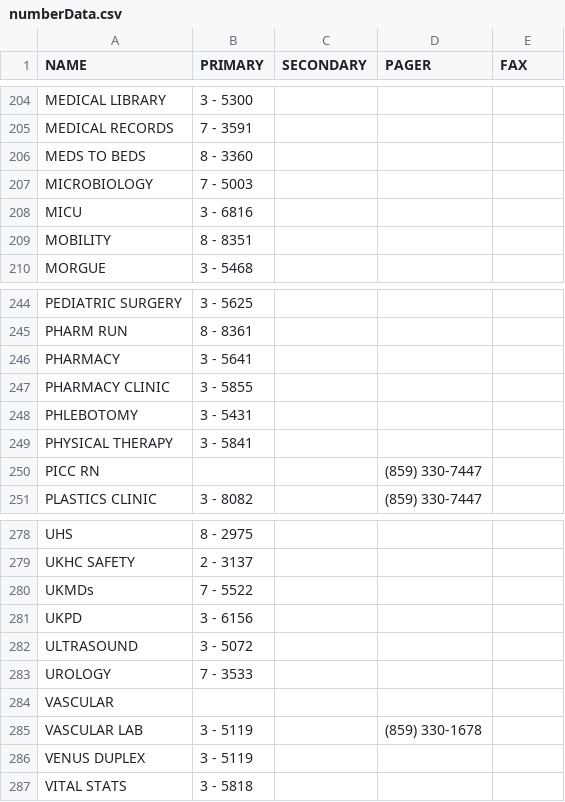
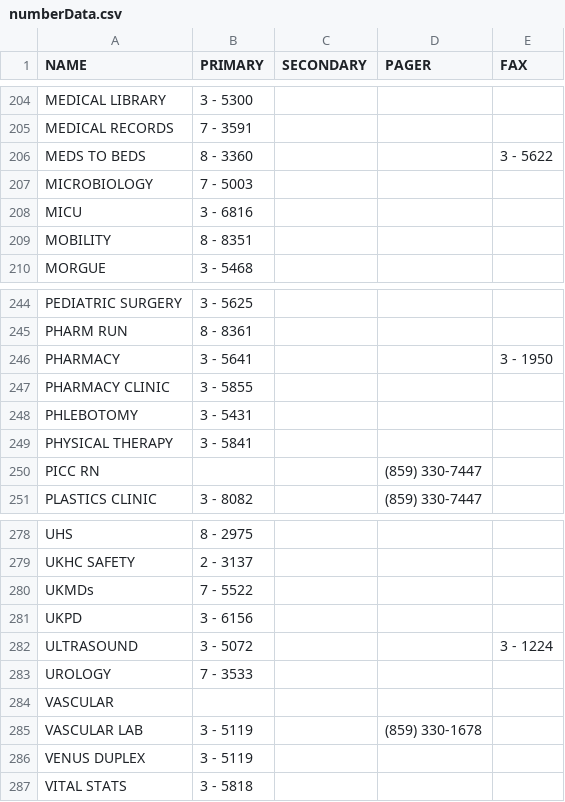
Before and after one commit to dirtydanisreal/numberData, a CSV file: numberData.csv, drawn as a sheet; only a part is shown, gaps mark what is left out; the diff covers the shown part only.

```diff
--- a/numberData.csv
+++ b/numberData.csv
@@ -205,3 +205,3 @@ MEDICAL LIBRARY,3 - 5300,,
 MEDICAL RECORDS,7 - 3591,,
-MEDS TO BEDS,8 - 3360,,
+MEDS TO BEDS,8 - 3360,,,3 - 5622
 MICROBIOLOGY,7 - 5003,,
@@ -245,3 +245,3 @@ PEDIATRIC SURGERY,3 - 5625,,
 PHARM RUN,8 - 8361,,
-PHARMACY,3 - 5641,,
+PHARMACY,3 - 5641,,,3 - 1950
 PHARMACY CLINIC,3 - 5855,,
@@ -281,3 +281,3 @@ UKMDs,7 - 5522,,
 UKPD,3 - 6156,,
-ULTRASOUND,3 - 5072,,
+ULTRASOUND,3 - 5072,,,3 - 1224
 UROLOGY,7 - 3533,,
```
Also changed, not shown: 1 added row and 4 edited cells elsewhere in this file.
